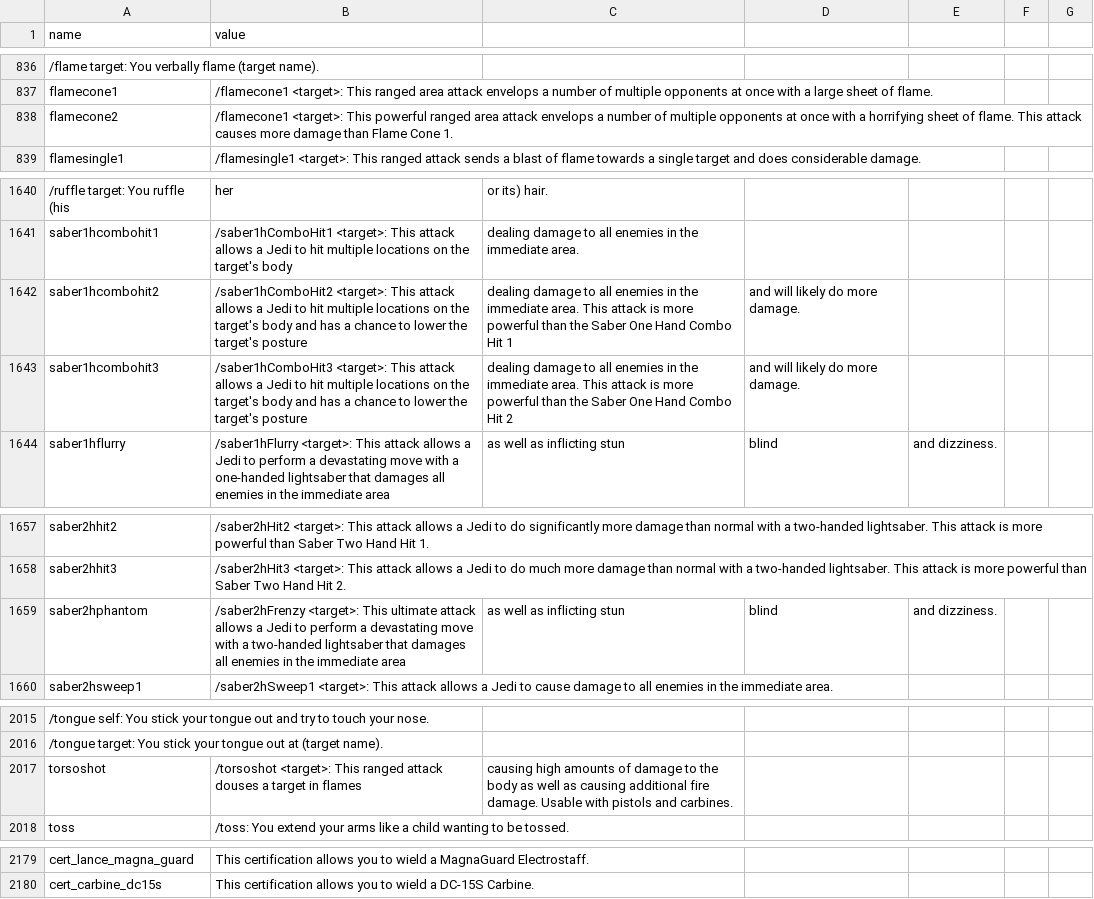
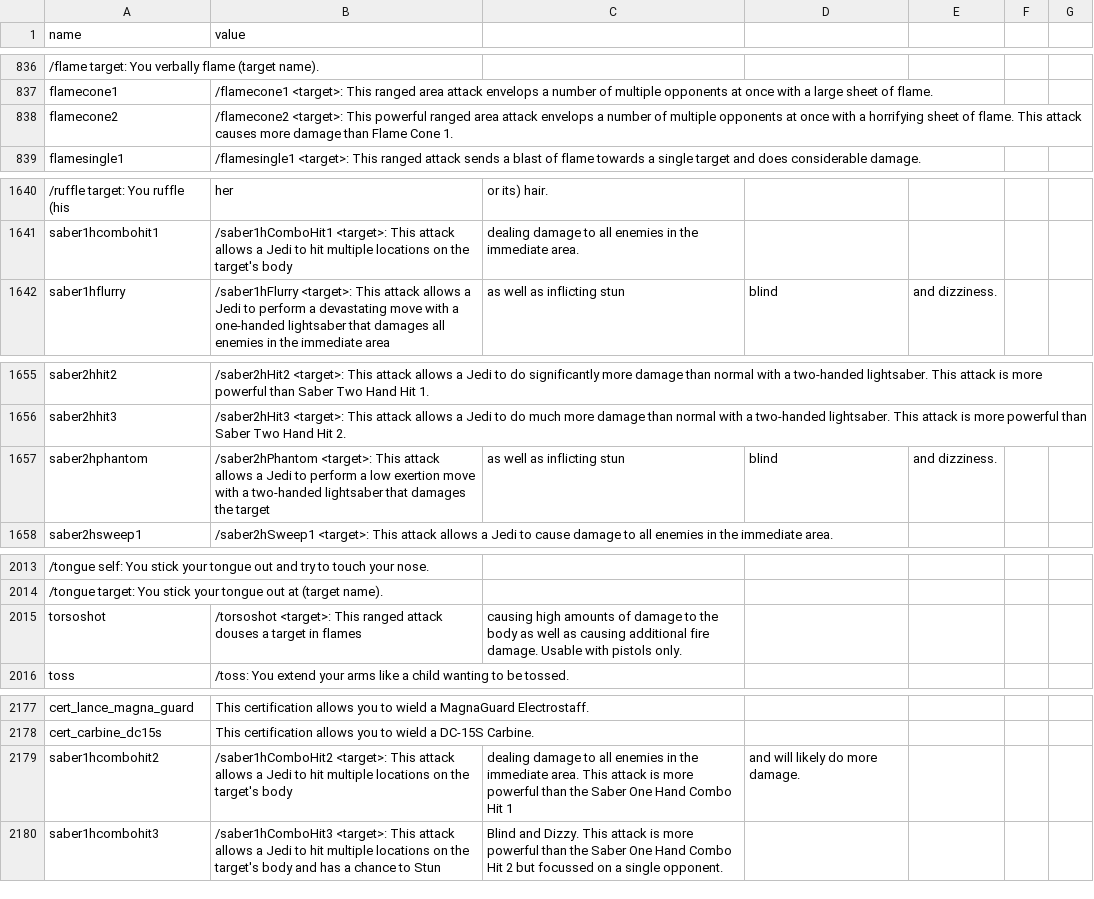
Before and after one commit to jeremyrich57/AOTC_SkillPlanner, a CSV file: public/csv/command_descriptions.csv, drawn as a sheet; only a part is shown, gaps mark what is left out; removed rows and columns are numbered as before the commit, all else as after; the diff names each change by its address in the sheet, - before the commit and + after, or states it on an @@ line.

```diff
--- a/public/csv/command_descriptions.csv
+++ b/public/csv/command_descriptions.csv
-B838 (value): /flamecone1 <target>: This…
+B838 (value): /flamecone2 <target>: This…
-row 1642: saber1hcombohit2 | /saber1hComboHit2 <target>: This attack allows a Jedi to hit multiple locations on the target's body and has a chance to lower the target's posture | dealing damage to all enemies in the immediate area. This attack is more powerful than the Saber One Hand Combo Hit 1 | and will likely do more damage.
-row 1643: saber1hcombohit3 | /saber1hComboHit3 <target>: This attack allows a Jedi to hit multiple locations on the target's body and has a chance to lower the target's posture | dealing damage to all enemies in the immediate area. This attack is more powerful than the Saber One Hand Combo Hit 2 | and will likely do more damage.
-B1657 (value): /saber2hFrenzy <target>: This ultimate attack allows a Jedi to perform a devastating move with a two-handed lightsaber that damages all enemies in the immediate area
+B1657 (value): /saber2hPhantom <target>: This attack allows a Jedi to perform a low exertion move with a two-handed lightsaber that damages the target
-C2015: …with pistols and carbines.
+C2015: …with pistols only.
+row 2179: saber1hcombohit2 | /saber1hComboHit2 <target>: This attack allows a Jedi to hit multiple locations on the target's body | dealing damage to all enemies in the immediate area. This attack is more powerful than the Saber One Hand Combo Hit 1 | and will likely do more damage.
+row 2180: saber1hcombohit3 | /saber1hComboHit3 <target>: This attack allows a Jedi to hit multiple locations on the target's body and has a chance to Stun | Blind and Dizzy. This attack is more powerful than the Saber One Hand Combo Hit 2 but focussed on a single opponent.
```
Also changed, not shown: public/csv/command_names.csv, 4 other files.
